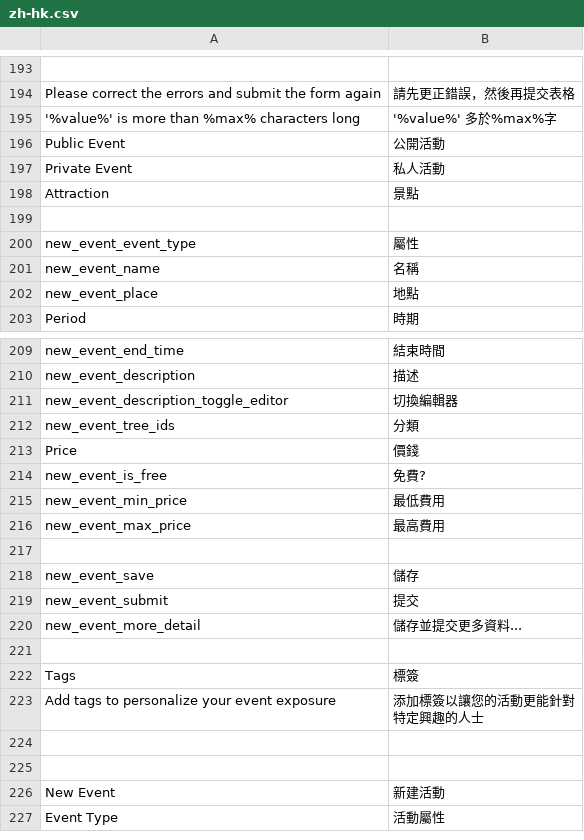
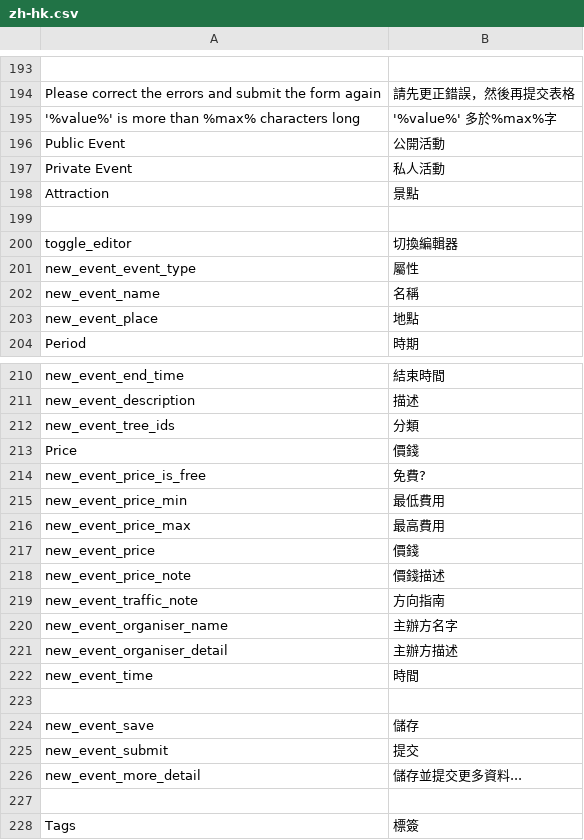
Before and after one commit to CarsonBytes/tagbees, a CSV file: application/configs/lang/zh-hk.csv, drawn as a sheet; only a part is shown, gaps mark what is left out; the shorter side is filled out with more unchanged rows.

Commit message:
[new event] added fields and translations on new event simple form

```diff
--- a/application/configs/lang/zh-hk.csv
+++ b/application/configs/lang/zh-hk.csv
@@ -199,2 +199,3 @@ Attraction;"景點"
 
+toggle_editor;"切換編輯器"
 new_event_event_type;"屬性"
@@ -210,8 +211,13 @@ new_event_end_time;"結束時間"
 new_event_description;"描述"
-new_event_description_toggle_editor;"切換編輯器"
 new_event_tree_ids;"分類"
 Price;"價錢"
-new_event_is_free;"免費?"
-new_event_min_price;"最低費用"
-new_event_max_price;"最高費用"
+new_event_price_is_free;"免費?"
+new_event_price_min;"最低費用"
+new_event_price_max;"最高費用"
+new_event_price;"價錢"
+new_event_price_note;"價錢描述"
+new_event_traffic_note;"方向指南"
+new_event_organiser_name;"主辦方名字"
+new_event_organiser_detail;"主辦方描述"
+new_event_time;"時間"
 
```
Also changed, not shown: application/configs/lang/en.csv, 6 other files.
